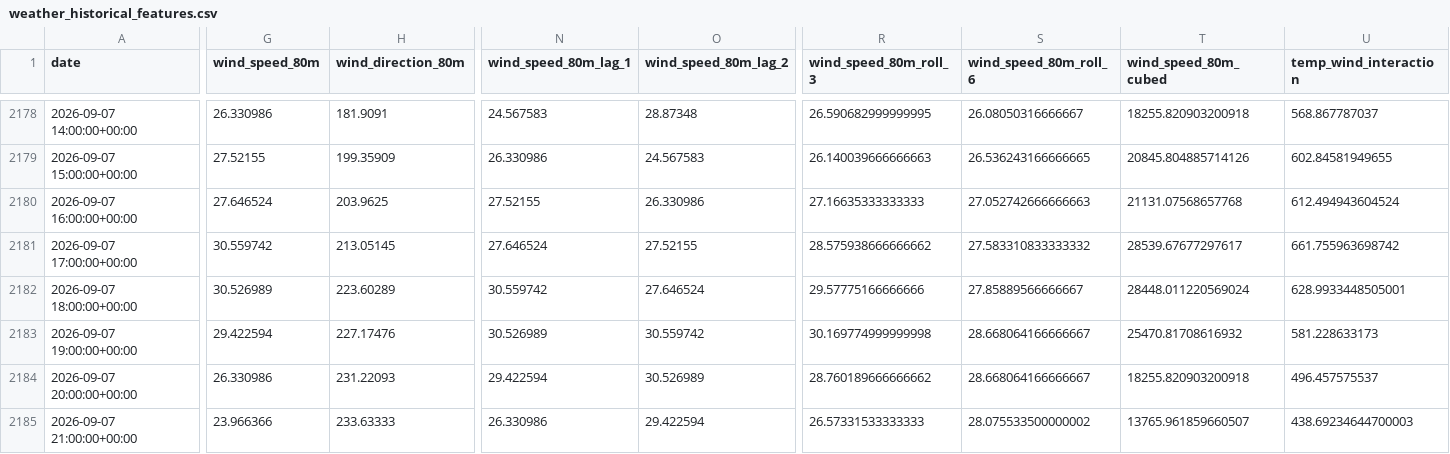
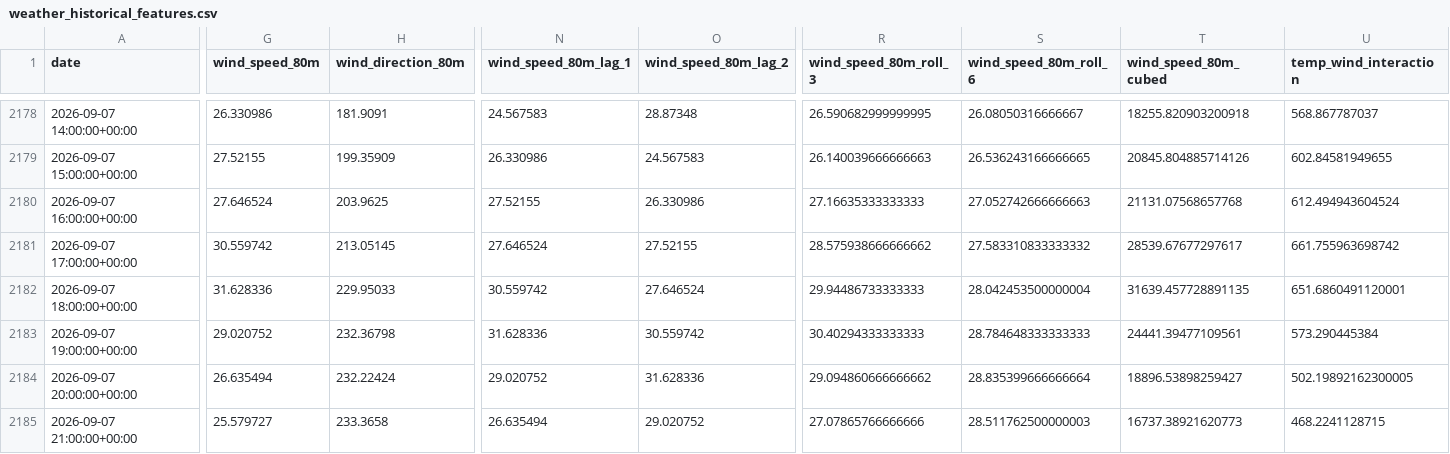
Before and after one commit to albuter99/prueba, a CSV file: artifacts/features/weather_historical_features.csv, drawn as a sheet; only a part is shown, gaps mark what is left out; the diff covers the shown part only; the diff names each change by its address in the sheet, - before the commit and + after, or states it on an @@ line.

```diff
--- a/artifacts/features/weather_historical_features.csv
+++ b/artifacts/features/weather_historical_features.csv
-G2182 (wind_speed_80m): 30.526989
+G2182 (wind_speed_80m): 31.628336
-H2182 (wind_direction_80m): 223.60289
+H2182 (wind_direction_80m): 229.95033
-R2182 (wind_speed_80m_roll_3): 29.57775166666666
+R2182 (wind_speed_80m_roll_3): 29.94486733333333
-S2182 (wind_speed_80m_roll_6): 27.85889566666667
+S2182 (wind_speed_80m_roll_6): 28.042453500000004
-T2182 (wind_speed_80m_cubed): 28448.011220569024
+T2182 (wind_speed_80m_cubed): 31639.457728891135
-U2182 (temp_wind_interaction): 628.9933448505001
+U2182 (temp_wind_interaction): 651.6860491120001
-G2183 (wind_speed_80m): 29.422594
+G2183 (wind_speed_80m): 29.020752
-H2183 (wind_direction_80m): 227.17476
+H2183 (wind_direction_80m): 232.36798
-N2183 (wind_speed_80m_lag_1): 30.526989
+N2183 (wind_speed_80m_lag_1): 31.628336
-R2183 (wind_speed_80m_roll_3): 30.169774999999998
+R2183 (wind_speed_80m_roll_3): 30.40294333333333
-S2183 (wind_speed_80m_roll_6): 28.668064166666667
+S2183 (wind_speed_80m_roll_6): 28.784648333333333
-T2183 (wind_speed_80m_cubed): 25470.81708616932
+T2183 (wind_speed_80m_cubed): 24441.39477109561
-U2183 (temp_wind_interaction): 581.228633173
+U2183 (temp_wind_interaction): 573.290445384
-G2184 (wind_speed_80m): 26.330986
+G2184 (wind_speed_80m): 26.635494
-H2184 (wind_direction_80m): 231.22093
+H2184 (wind_direction_80m): 232.22424
-N2184 (wind_speed_80m_lag_1): 29.422594
+N2184 (wind_speed_80m_lag_1): 29.020752
-O2184 (wind_speed_80m_lag_2): 30.526989
+O2184 (wind_speed_80m_lag_2): 31.628336
-R2184 (wind_speed_80m_roll_3): 28.760189666666662
+R2184 (wind_speed_80m_roll_3): 29.094860666666662
-S2184 (wind_speed_80m_roll_6): 28.668064166666667
+S2184 (wind_speed_80m_roll_6): 28.835399666666664
-T2184 (wind_speed_80m_cubed): 18255.820903200918
+T2184 (wind_speed_80m_cubed): 18896.53898259427
-U2184 (temp_wind_interaction): 496.457575537
+U2184 (temp_wind_interaction): 502.19892162300005
-G2185 (wind_speed_80m): 23.966366
+G2185 (wind_speed_80m): 25.579727
-H2185 (wind_direction_80m): 233.63333
+H2185 (wind_direction_80m): 233.3658
-N2185 (wind_speed_80m_lag_1): 26.330986
+N2185 (wind_speed_80m_lag_1): 26.635494
-O2185 (wind_speed_80m_lag_2): 29.422594
+O2185 (wind_speed_80m_lag_2): 29.020752
-R2185 (wind_speed_80m_roll_3): 26.57331533333333
+R2185 (wind_speed_80m_roll_3): 27.07865766666666
-S2185 (wind_speed_80m_roll_6): 28.075533500000002
+S2185 (wind_speed_80m_roll_6): 28.511762500000003
-T2185 (wind_speed_80m_cubed): 13765.961859660507
+T2185 (wind_speed_80m_cubed): 16737.38921620773
-U2185 (temp_wind_interaction): 438.69234644700003
+U2185 (temp_wind_interaction): 468.2241128715
```
Also changed, not shown: 3 edited cells elsewhere in this file, artifacts/features/weather_forecast_features.csv, artifacts/predictions/predictions.csv, 9 other files.
